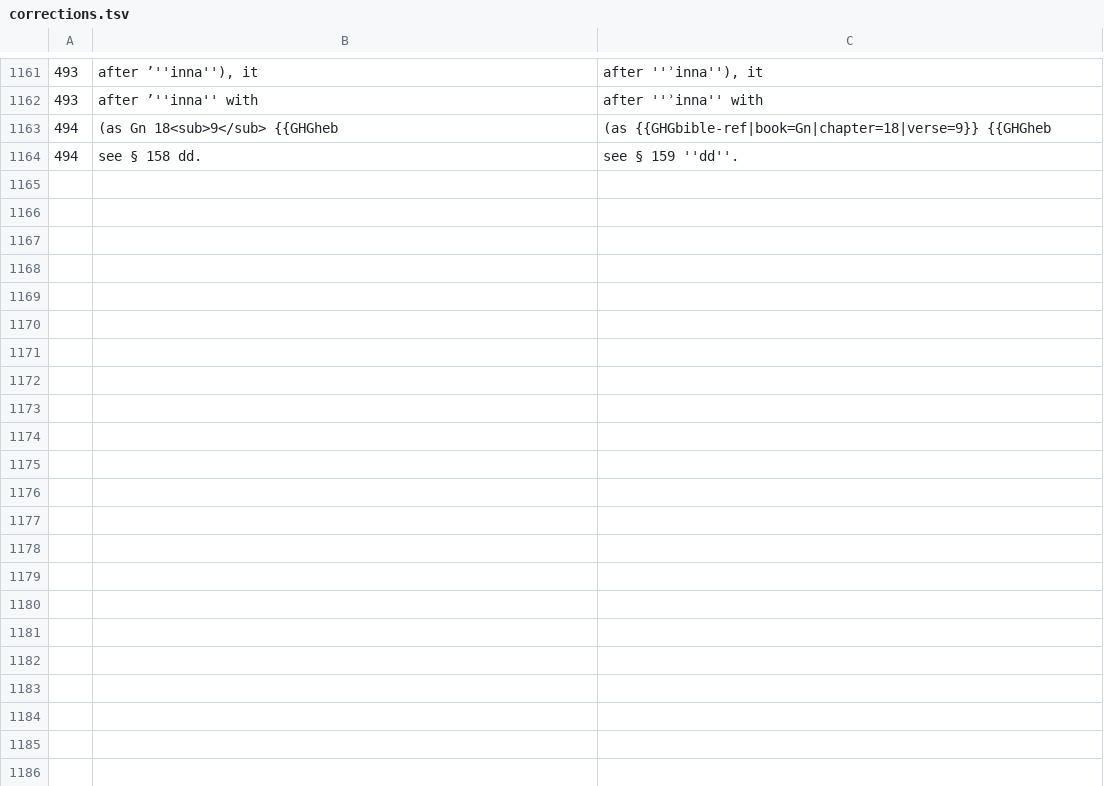
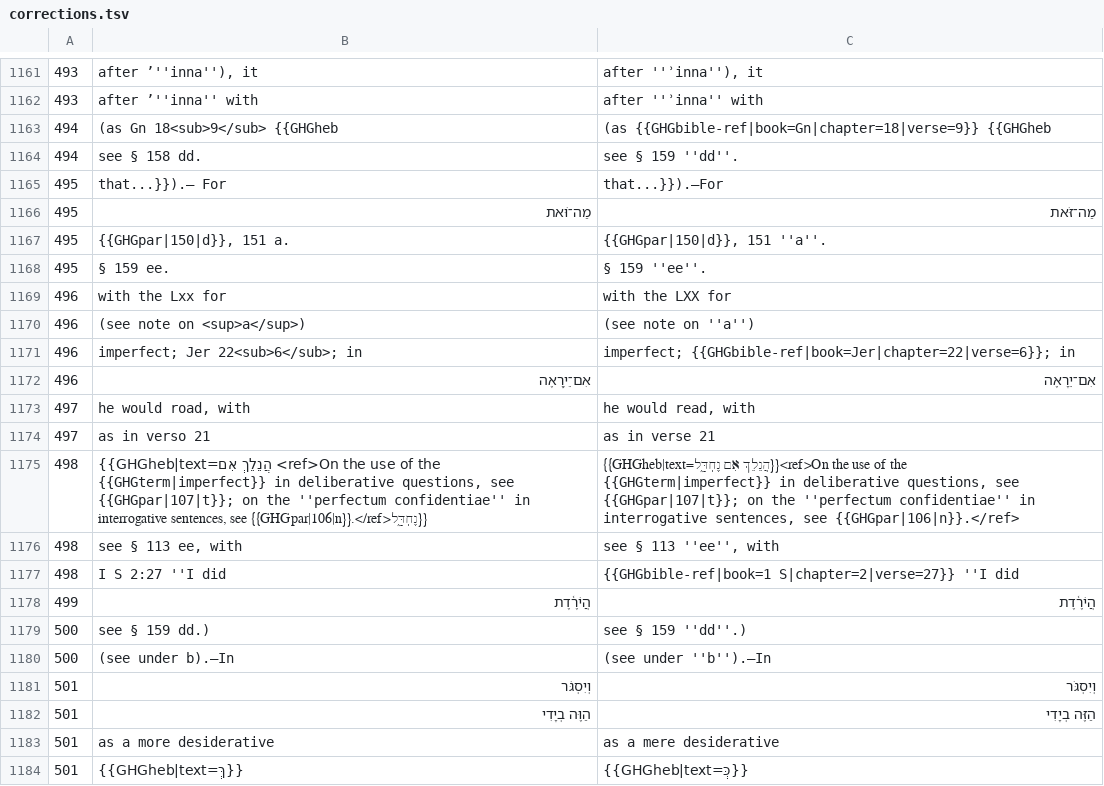
Before and after one commit to mitchellpalermo/Genesius-grammar, a TSV file: gesenius/proof/corrections.tsv, drawn as a sheet; only a part is shown, gaps mark what is left out; the diff covers the shown part only.

```diff
--- a/gesenius/proof/corrections.tsv
+++ b/gesenius/proof/corrections.tsv
@@ -1164 +1164,21 @@
 494	see § 158 dd.	see § 159 ''dd''.
+495	that...}}).— For	that...}}).—For
+495	מַה־וֹּאת	מַה־זֹּאת
+495	{{GHGpar|150|d}}, 151 a.	{{GHGpar|150|d}}, 151 ''a''.
+495	§ 159 ee.	§ 159 ''ee''.
+496	with the Lxx for	with the LXX for
+496	(see note on <sup>a</sup>)	(see note on ''a'')
+496	imperfect; Jer 22<sub>6</sub>; in	imperfect; {{GHGbible-ref|book=Jer|chapter=22|verse=6}}; in
+496	אִם־ֵי֥רָאֶה	אִם־יֵרָאֶה
+497	he would road, with	he would read, with
+497	as in verso 21	as in verse 21
+498	{{GHGheb|text=הֲנֵלֵךְ אִם <ref>On the use of the {{GHGterm|imperfect}} in deliberative questions, see {{GHGpar|107|t}}; on the ''perfectum confidentiae'' in interrogative sentences, see {{GHGpar|106|n}}.</ref>נֶחְדָּ֑ל}}	{{GHGheb|text=הֲנֵלֵךְ אִם נֶחְדָּ֑ל}}<ref>On the use of the {{GHGterm|imperfect}} in deliberative questions, see {{GHGpar|107|t}}; on the ''perfectum confidentiae'' in interrogative sentences, see {{GHGpar|106|n}}.</ref>
+498	see § 113 ee, with	see § 113 ''ee'', with
+498	I S 2:27 ''I did	{{GHGbible-ref|book=1 S|chapter=2|verse=27}} ''I did
+499	הֲיׄרֶ֫דֶת	הֲיֹרֶ֫דֶת
+500	see § 159 dd.)	see § 159 ''dd''.)
+500	(see under b).—In	(see under ''b'').—In
+501	וְיִסְגּׄר	וְיִסְגֹּר
+501	הַוֶּה בְיָדִי	הַזֶּה בְיָדִי
+501	as a more desiderative	as a mere desiderative
+501	{{GHGheb|text=ךְּ}}	{{GHGheb|text=כְּ}}
```
Also changed, not shown: 28 added rows elsewhere in this file, gesenius/proof/review.tsv, gesenius/proof/runs.tsv, 14 other files.
